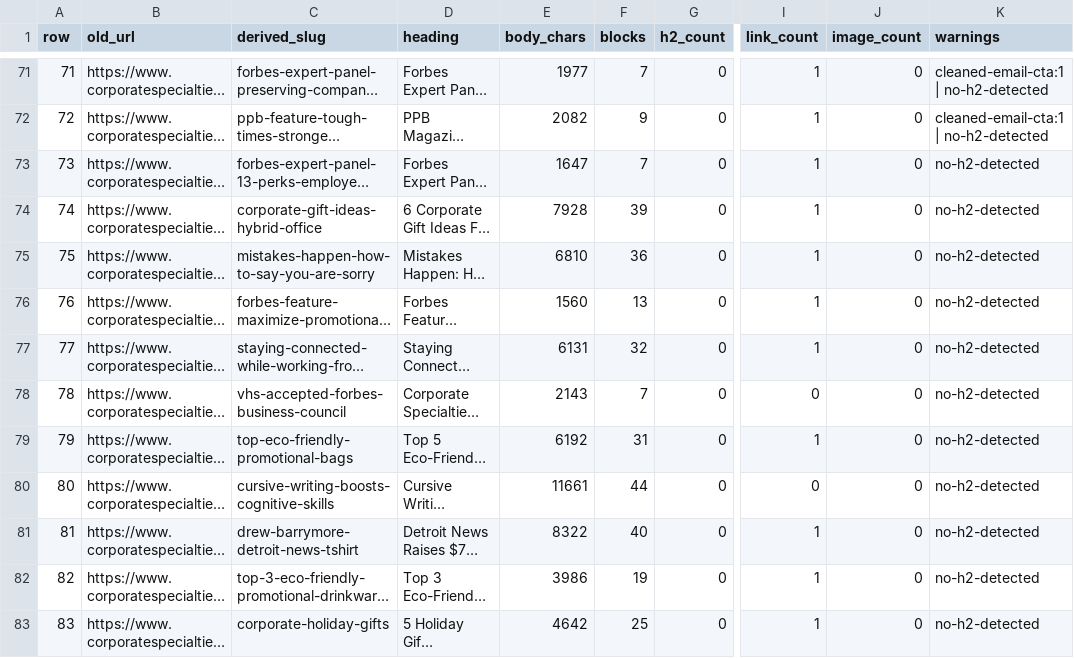
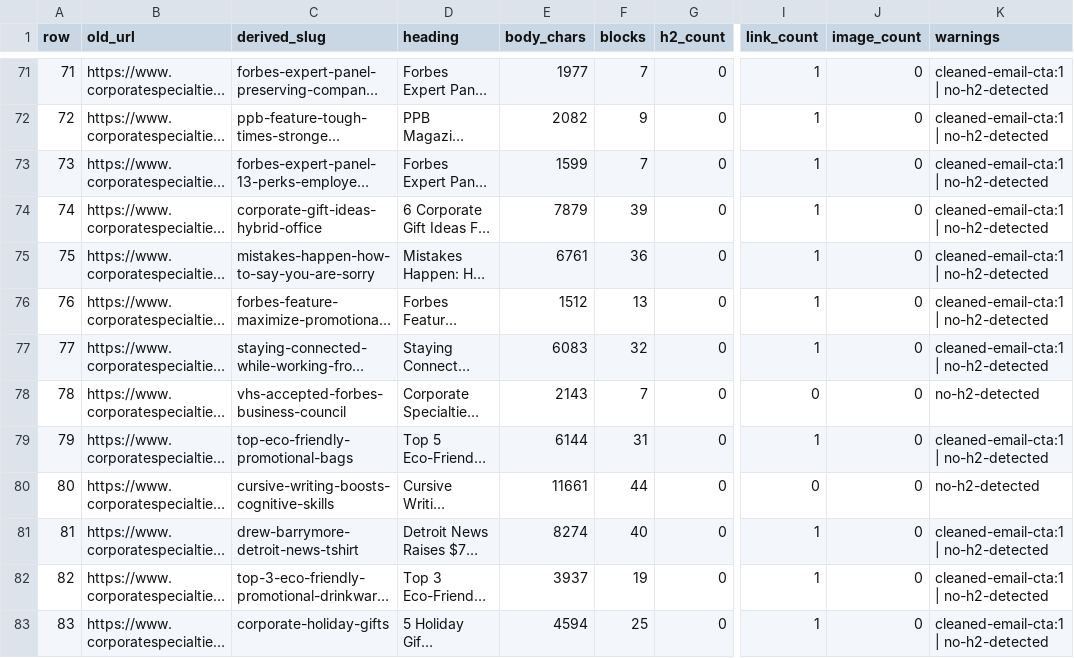
Before and after one commit to thesecondfriday/corpspecblog, a CSV file: migration/output/dry-run-report.csv, drawn as a sheet; only a part is shown, gaps mark what is left out; long unchanged cells end in …; the diff covers the shown part only; the diff names each change by its address in the sheet, - before the commit and + after, or states it on an @@ line.

```diff
--- a/migration/output/dry-run-report.csv
+++ b/migration/output/dry-run-report.csv
-E73 (body_chars): 1647
+E73 (body_chars): 1599
-K73:K77 (warnings): no-h2-detected
+K73:K77 (warnings): cleaned-email-cta:1 | no-h2-detected
-E74 (body_chars): 7928
+E74 (body_chars): 7879
-E75 (body_chars): 6810
+E75 (body_chars): 6761
-E76 (body_chars): 1560
+E76 (body_chars): 1512
-E77 (body_chars): 6131
+E77 (body_chars): 6083
-E79 (body_chars): 6192
+E79 (body_chars): 6144
-K79 (warnings): no-h2-detected
+K79 (warnings): cleaned-email-cta:1 | no-h2-detected
-E81 (body_chars): 8322
+E81 (body_chars): 8274
-K81:K83 (warnings): no-h2-detected
+K81:K83 (warnings): cleaned-email-cta:1 | no-h2-detected
-E82 (body_chars): 3986
+E82 (body_chars): 3937
-E83 (body_chars): 4642
+E83 (body_chars): 4594
```
Also changed, not shown: 24 edited cells elsewhere in this file, 1 other file.
